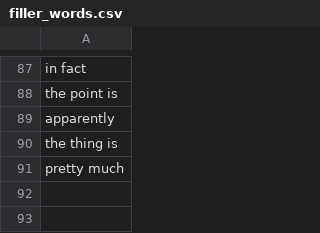
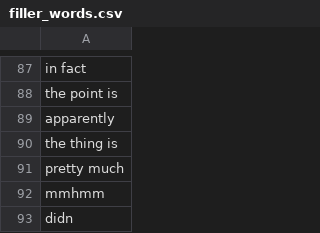
Before and after one commit to openpaas-ng/openpaas-sp5-summarization, a CSV file: local_directory/resources/filler_words.csv, drawn as a sheet; only a part is shown, gaps mark what is left out.

```diff
--- a/local_directory/resources/filler_words.csv
+++ b/local_directory/resources/filler_words.csv
@@ -91 +91,3 @@ the thing is
 pretty much
+mmhmm
+didn
```
Also changed, not shown: 22 other files.
